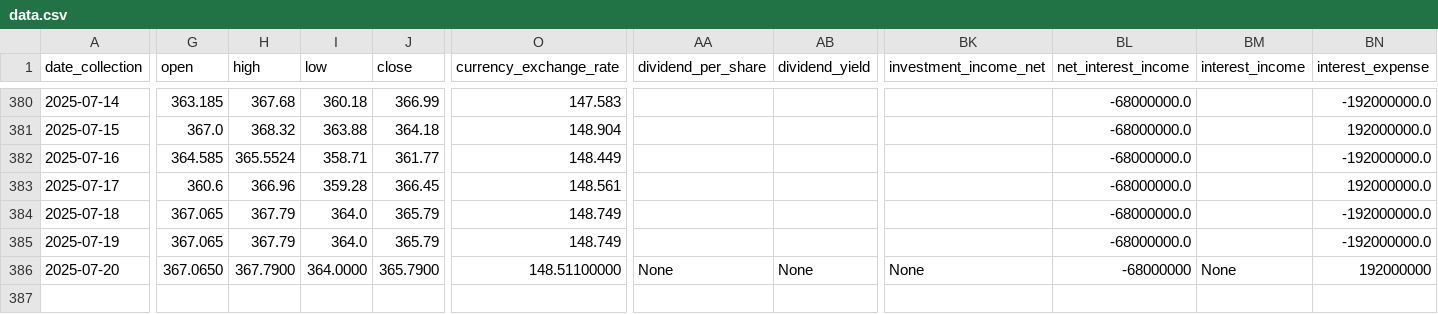
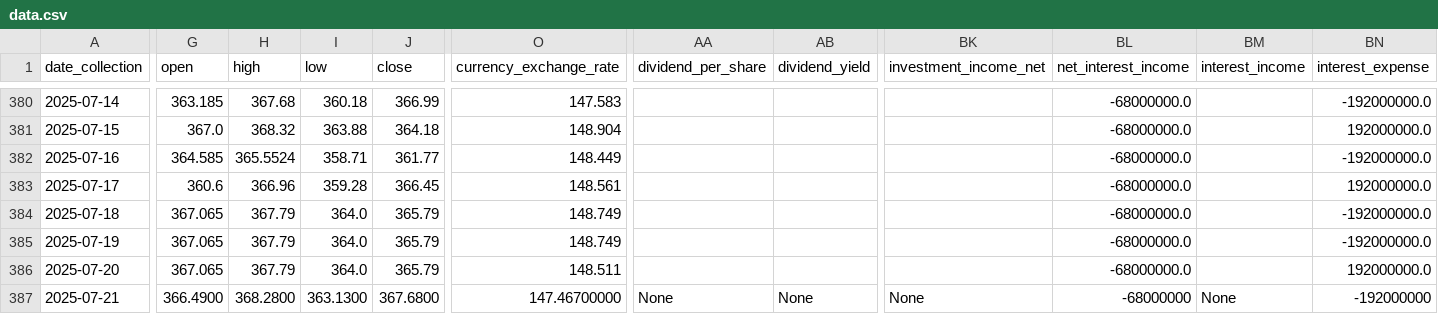
Before and after one commit to CastIehard/Stock-Prediction-AI, a CSV file: Stocks/Adobe/data.csv, drawn as a sheet; only a part is shown, gaps mark what is left out; rows hold the shown columns only; the diff covers the shown part only; the diff names each change by its address in the sheet, - before the commit and + after, or states it on an @@ line.

Commit message:
Daily Collection

```diff
--- a/Stocks/Adobe/data.csv
+++ b/Stocks/Adobe/data.csv
-G386 (open): 367.0650
+G386 (open): 367.065
-H386 (high): 367.7900
+H386 (high): 367.79
-I386 (low): 364.0000
+I386 (low): 364.0
-J386 (close): 365.7900
+J386 (close): 365.79
-O386 (currency_exchange_rate): 148.51100000
+O386 (currency_exchange_rate): 148.511
-AA386 (dividend_per_share): None
+AA386 (dividend_per_share): (empty)
-AB386 (dividend_yield): None
+AB386 (dividend_yield): (empty)
-BK386 (investment_income_net): None
+BK386 (investment_income_net): (empty)
-BL386 (net_interest_income): -68000000
+BL386 (net_interest_income): -68000000.0
-BM386 (interest_income): None
+BM386 (interest_income): (empty)
-BN386 (interest_expense): 192000000
+BN386 (interest_expense): 192000000.0
+row 387: 2025-07-21 | 366.4900 | 368.2800 | 363.1300 | 367.6800 | 147.46700000 | None | None | None | -68000000 | None | -192000000
```
Also changed, not shown: 26 edited cells elsewhere in this file, Stocks/Verizon/data.csv.
